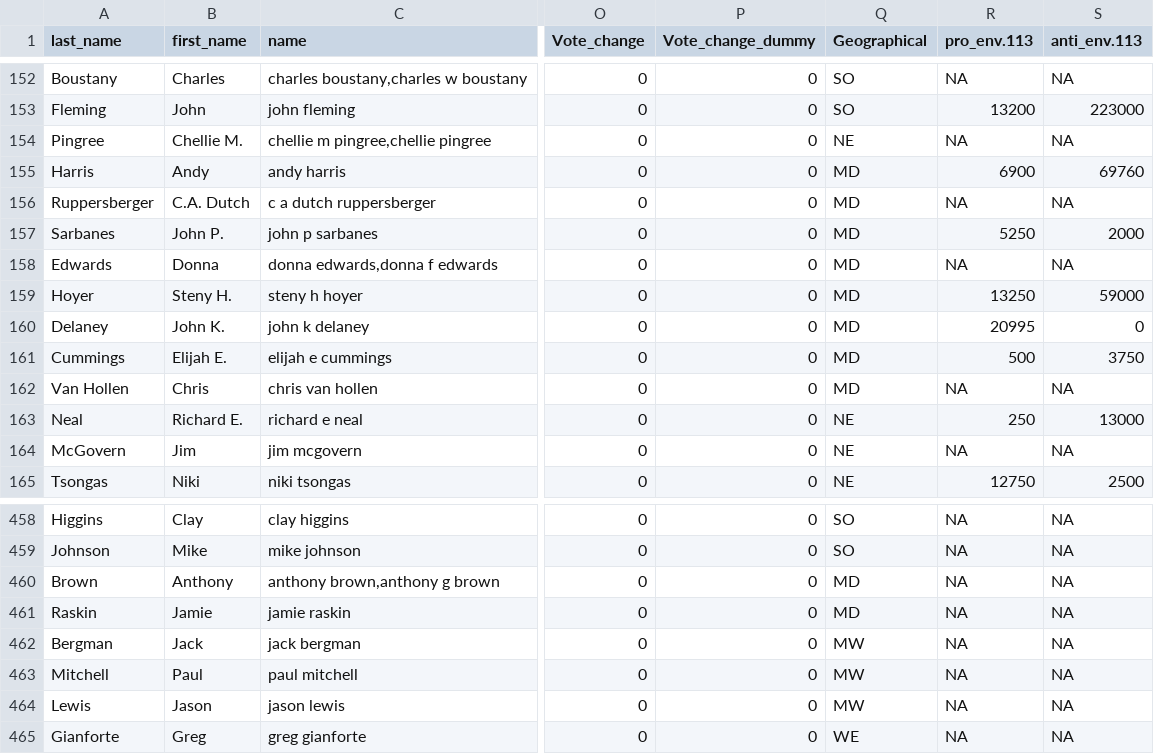
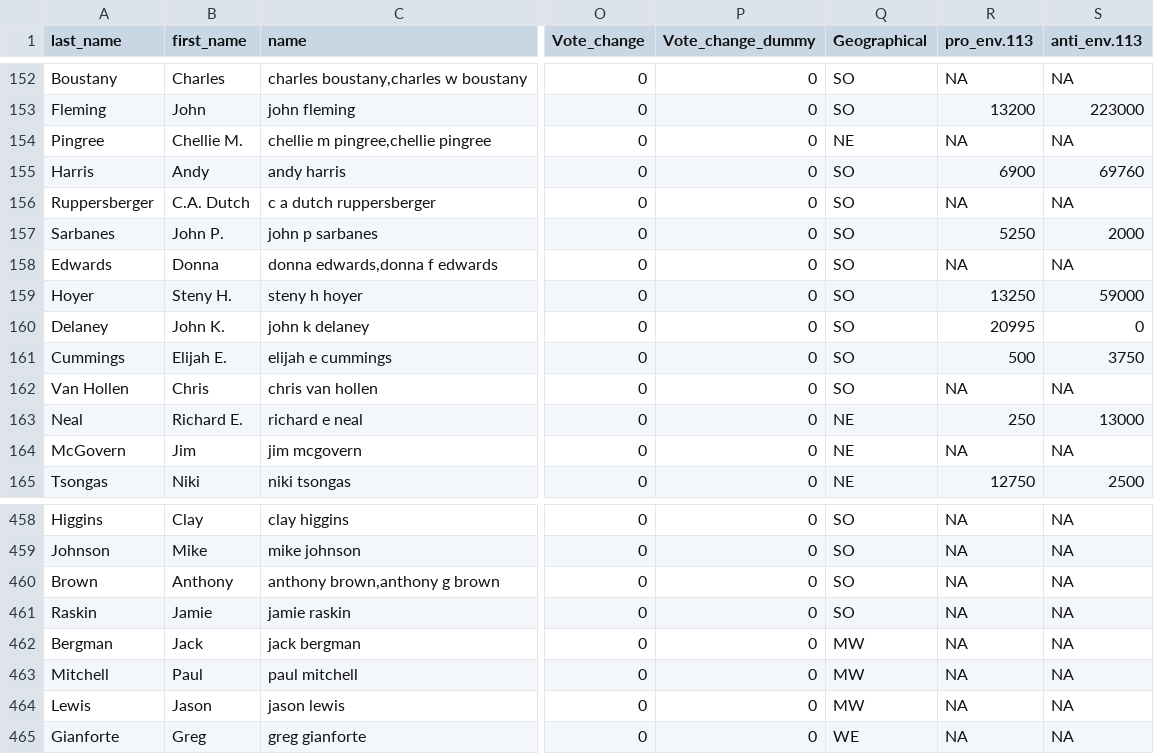
Before and after one commit to minnaheim/contribution_vote_data, a CSV file: data/analysis/df.csv, drawn as a sheet; only a part is shown, gaps mark what is left out; the diff names each change by its address in the sheet, - before the commit and + after, or states it on an @@ line.

Commit message:
MD -> SO in geographical encoding

```diff
--- a/data/analysis/df.csv
+++ b/data/analysis/df.csv
-Q155:Q162 (Geographical): MD
+Q155:Q162 (Geographical): SO
-Q460:Q461 (Geographical): MD
+Q460:Q461 (Geographical): SO
```
Also changed, not shown: data/original/state_abbreviations.csv.
